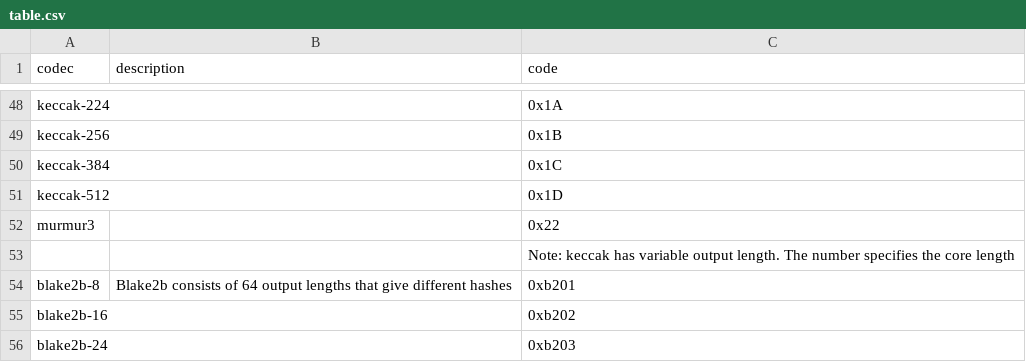
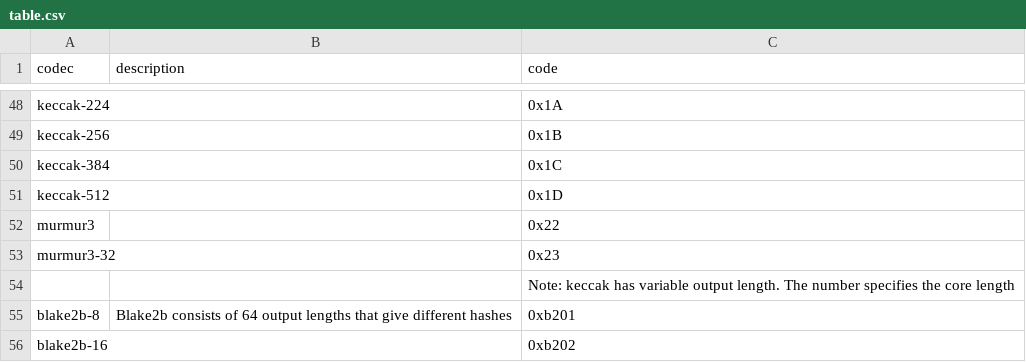
Before and after one commit to multiformats/multicodec, a CSV file: table.csv, drawn as a sheet; only a part is shown, gaps mark what is left out; the shorter side is filled out with more unchanged rows; the diff names each change by its address in the sheet, - before the commit and + after, or states it on an @@ line.

Commit message:
murmur3 32 bit

```diff
--- a/table.csv
+++ b/table.csv
+row 53: murmur3-32 |  | 0x23
```
